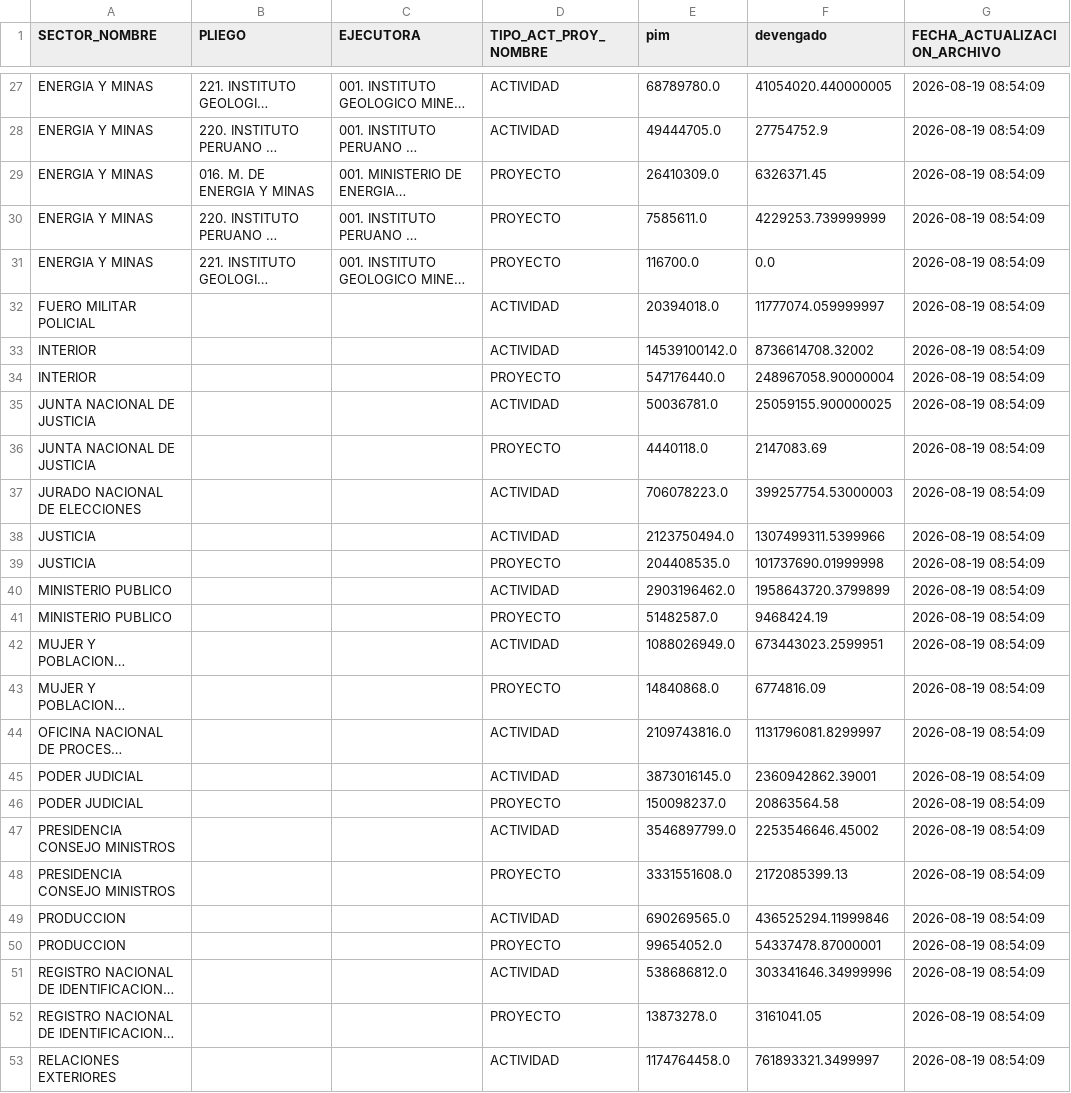
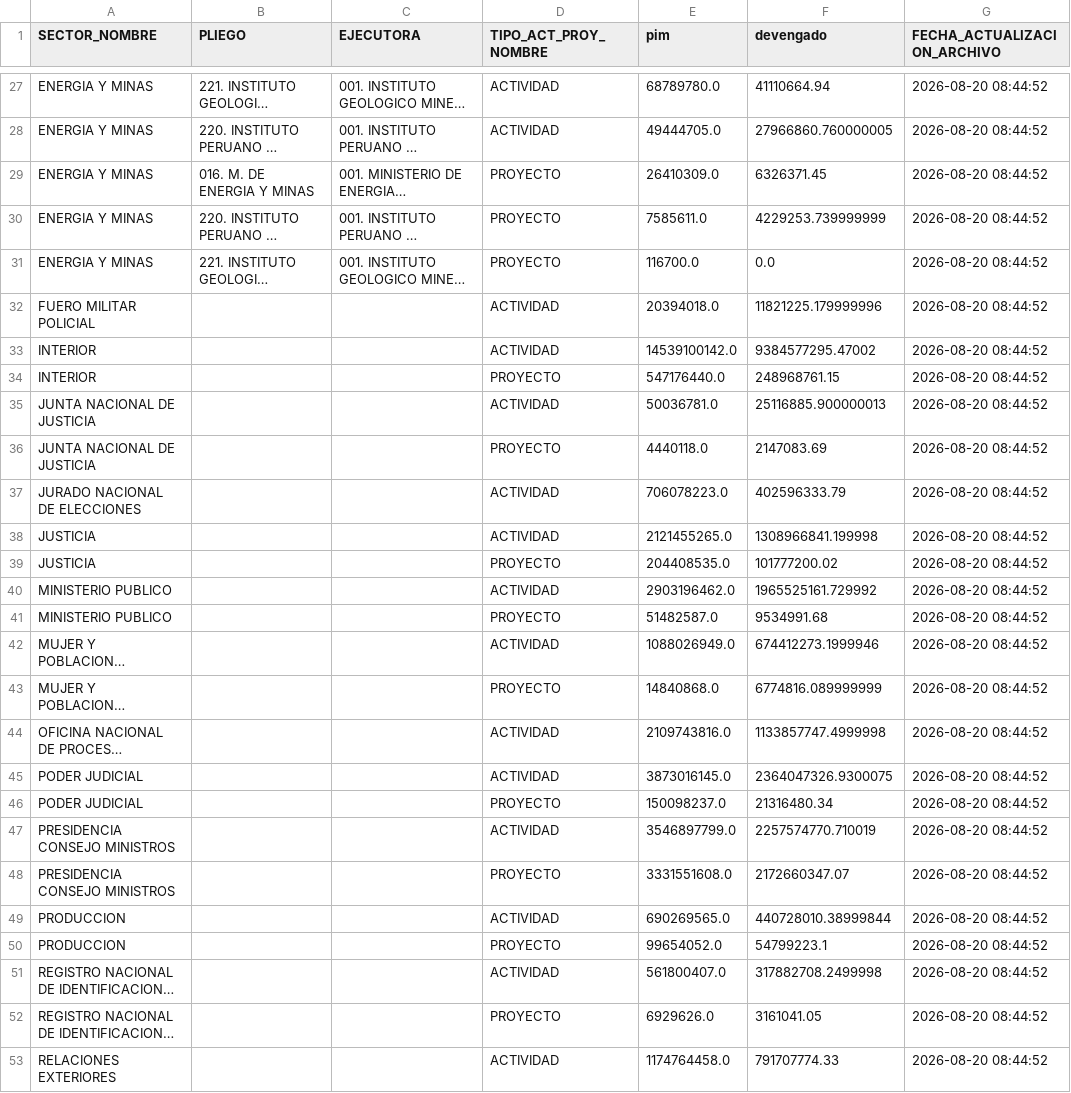
Before and after one commit to WaaRyuk/mef-gasto-diario-minem, a CSV file: output/energia_minas_resumen.csv, drawn as a sheet; only a part is shown, gaps mark what is left out; long unchanged cells end in …; the diff covers the shown part only; the diff names each change by its address in the sheet, - before the commit and + after, or states it on an @@ line.

```diff
--- a/output/energia_minas_resumen.csv
+++ b/output/energia_minas_resumen.csv
-F27 (devengado): 41054020.440000005
+F27 (devengado): 41110664.94
-G27:G53 (FECHA_ACTUALIZACION_ARCHIVO): 2026-08-19 08:54:09
+G27:G53 (FECHA_ACTUALIZACION_ARCHIVO): 2026-08-20 08:44:52
-F28 (devengado): 27754752.9
+F28 (devengado): 27966860.760000005
-F32 (devengado): 11777074.059999997
+F32 (devengado): 11821225.179999996
-F33 (devengado): 8736614708.32002
+F33 (devengado): 9384577295.47002
-F34 (devengado): 248967058.90000004
+F34 (devengado): 248968761.15
-F35 (devengado): 25059155.900000025
+F35 (devengado): 25116885.900000013
-F37 (devengado): 399257754.53000003
+F37 (devengado): 402596333.79
-E38 (pim): 2123750494.0
+E38 (pim): 2121455265.0
-F38 (devengado): 1307499311.5399966
+F38 (devengado): 1308966841.199998
-F39 (devengado): 101737690.01999998
+F39 (devengado): 101777200.02
-F40 (devengado): 1958643720.3799899
+F40 (devengado): 1965525161.729992
-F41 (devengado): 9468424.19
+F41 (devengado): 9534991.68
-F42 (devengado): 673443023.2599951
+F42 (devengado): 674412273.1999946
-F43 (devengado): 6774816.09
+F43 (devengado): 6774816.089999999
-F44 (devengado): 1131796081.8299997
+F44 (devengado): 1133857747.4999998
-F45 (devengado): 2360942862.39001
+F45 (devengado): 2364047326.9300075
-F46 (devengado): 20863564.58
+F46 (devengado): 21316480.34
-F47 (devengado): 2253546646.45002
+F47 (devengado): 2257574770.710019
-F48 (devengado): 2172085399.13
+F48 (devengado): 2172660347.07
-F49 (devengado): 436525294.11999846
+F49 (devengado): 440728010.38999844
-F50 (devengado): 54337478.87000001
+F50 (devengado): 54799223.1
-E51 (pim): 538686812.0
+E51 (pim): 561800407.0
-F51 (devengado): 303341646.34999996
+F51 (devengado): 317882708.2499998
-E52 (pim): 13873278.0
+E52 (pim): 6929626.0
-F53 (devengado): 761893321.3499997
+F53 (devengado): 791707774.33
```
Also changed, not shown: 79 edited cells elsewhere in this file.
